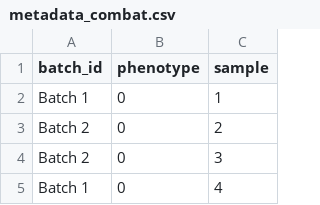
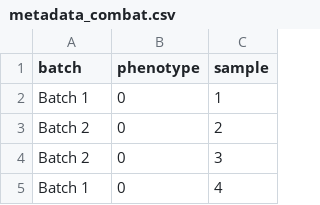
Before and after one commit to gilmore307/mBatchNet, a CSV file: assets/example/metadata_combat.csv, drawn as a sheet; only a part is shown.

```diff
--- a/assets/example/metadata_combat.csv
+++ b/assets/example/metadata_combat.csv
@@ -1,2 +1,2 @@
-batch_id,phenotype,sample
+batch,phenotype,sample
 Batch 1,0,1
```
Also changed, not shown: assets/example/metadata_MetaDICT.csv, assets/example/metadata_PLSDAbatch.csv, 34 other files.
